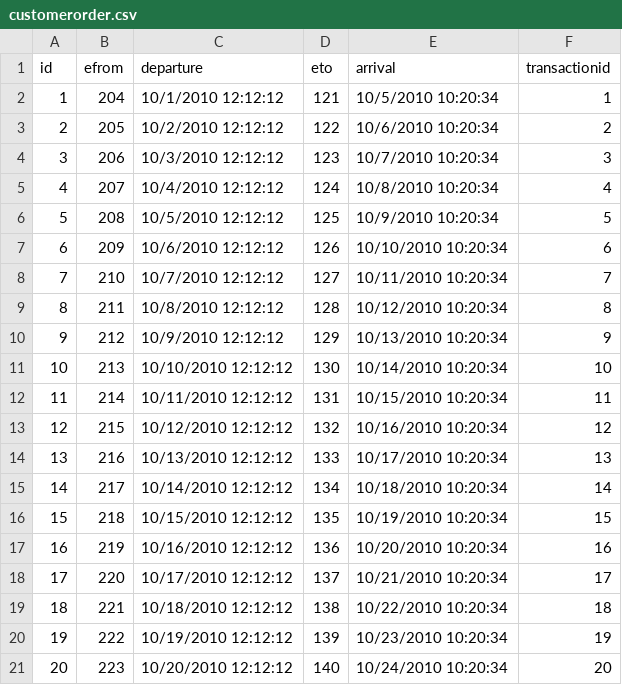
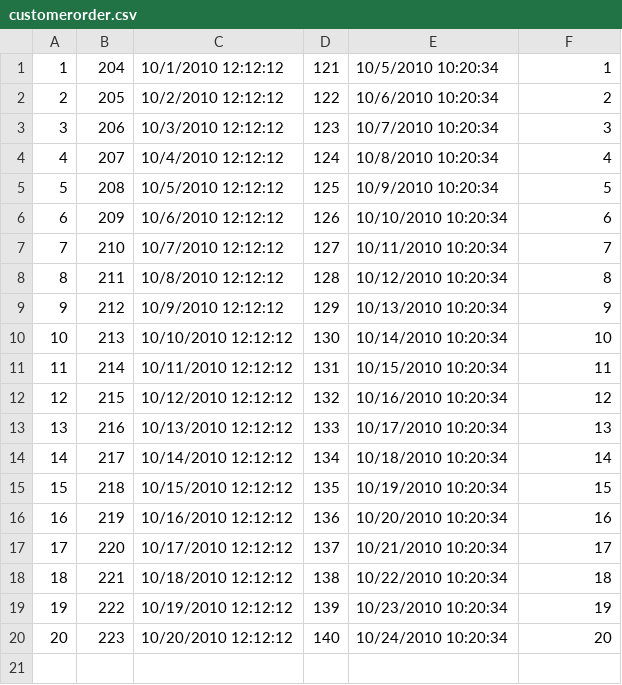
Before and after one commit to ryanzbone/cse3241project, a CSV file: csvs/customerorder.csv, drawn as a sheet.

```diff
--- a/csvs/customerorder.csv
+++ b/csvs/customerorder.csv
@@ -1,2 +1 @@
-id,efrom,departure,eto,arrival,transactionid
 1,204,10/1/2010 12:12:12,121,10/5/2010 10:20:34,1
```
Also changed, not shown: csvs/entity.csv, csvs/mt.csv, 1 other file.
